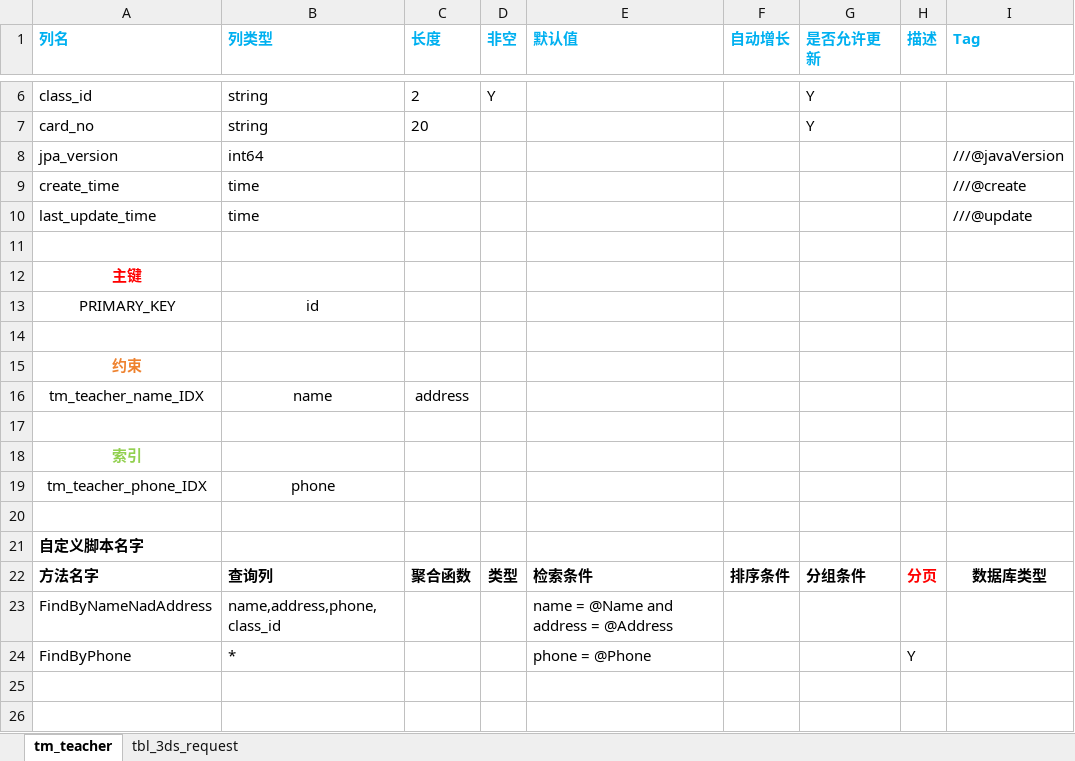
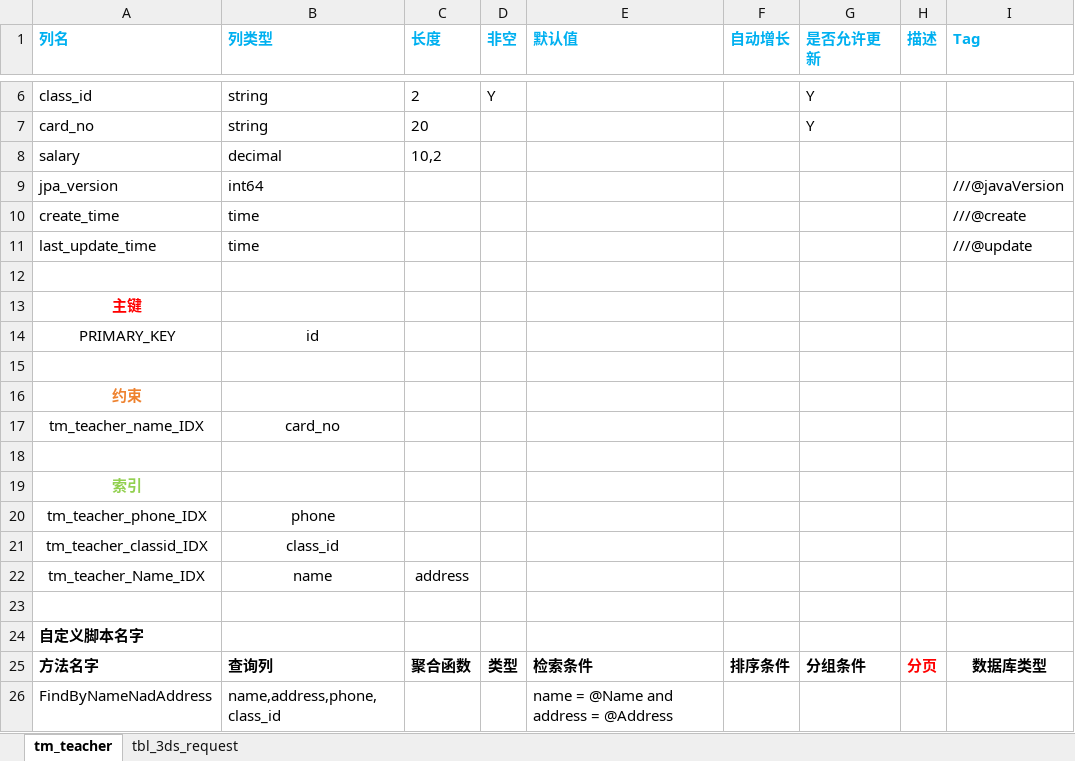
Before and after one commit to aif-go/ag-core, an Excel workbook: tool/cmd/gen-go-db/test.xlsx, sheet tm_teacher, drawn as a sheet; only a part is shown, gaps mark what is left out; the shorter side is filled out with more unchanged rows; values as stored, in another font and other column widths than the file's, no borders; addresses are those after the commit; the diff names each change by its address in the sheet, - before the commit and + after, or states it on an @@ line.

Commit message:
优化测试表结构

```diff
--- a/tool/cmd/gen-go-db/test.xlsx (sheet tm_teacher)
+++ b/tool/cmd/gen-go-db/test.xlsx (sheet tm_teacher)
+row 8: salary | decimal | 10,2
-B17 (列类型): name
+B17 (列类型): card_no
-C17 (长度): address
+C17 (长度): (empty)
+row 21: tm_teacher_classid_IDX | class_id
+row 22: tm_teacher_Name_IDX | name | address
```
